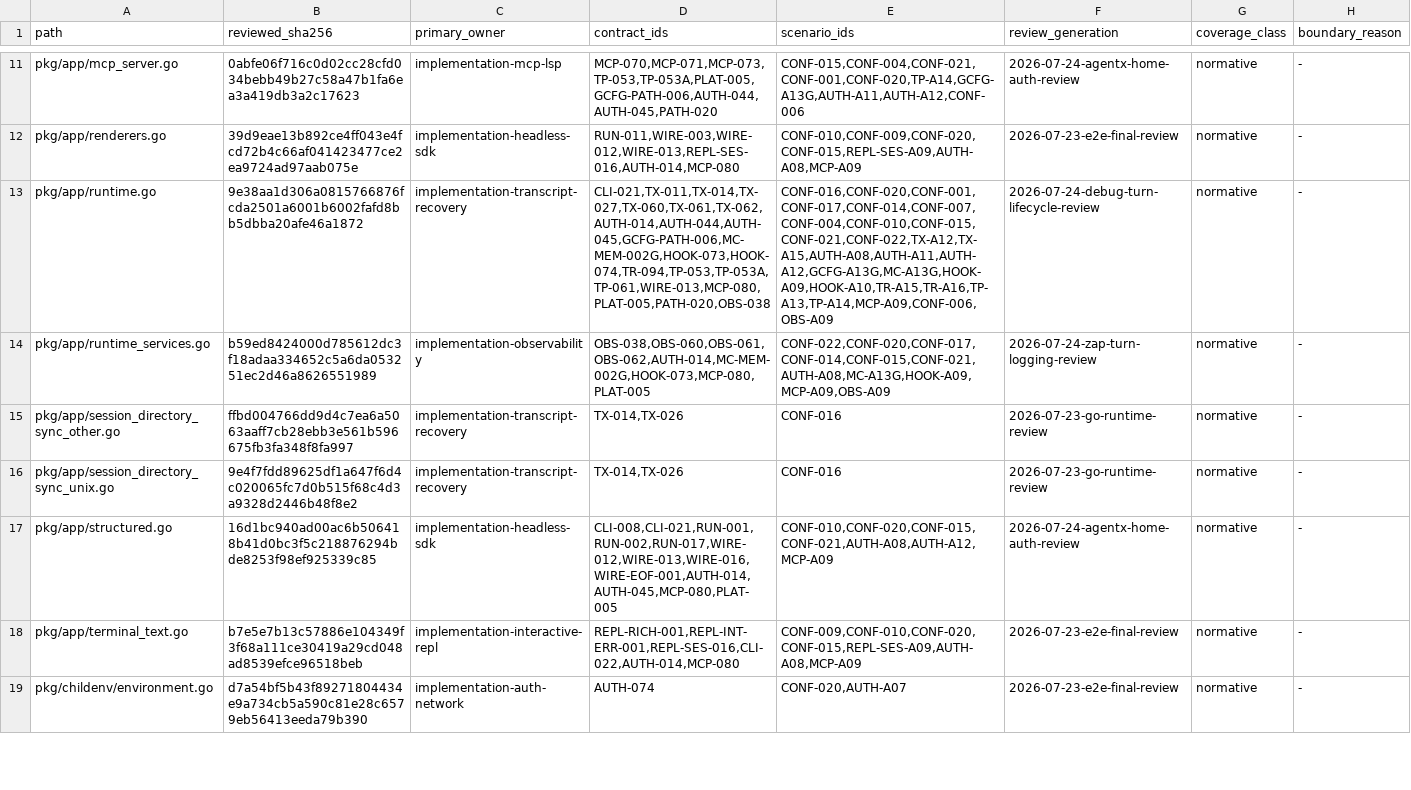
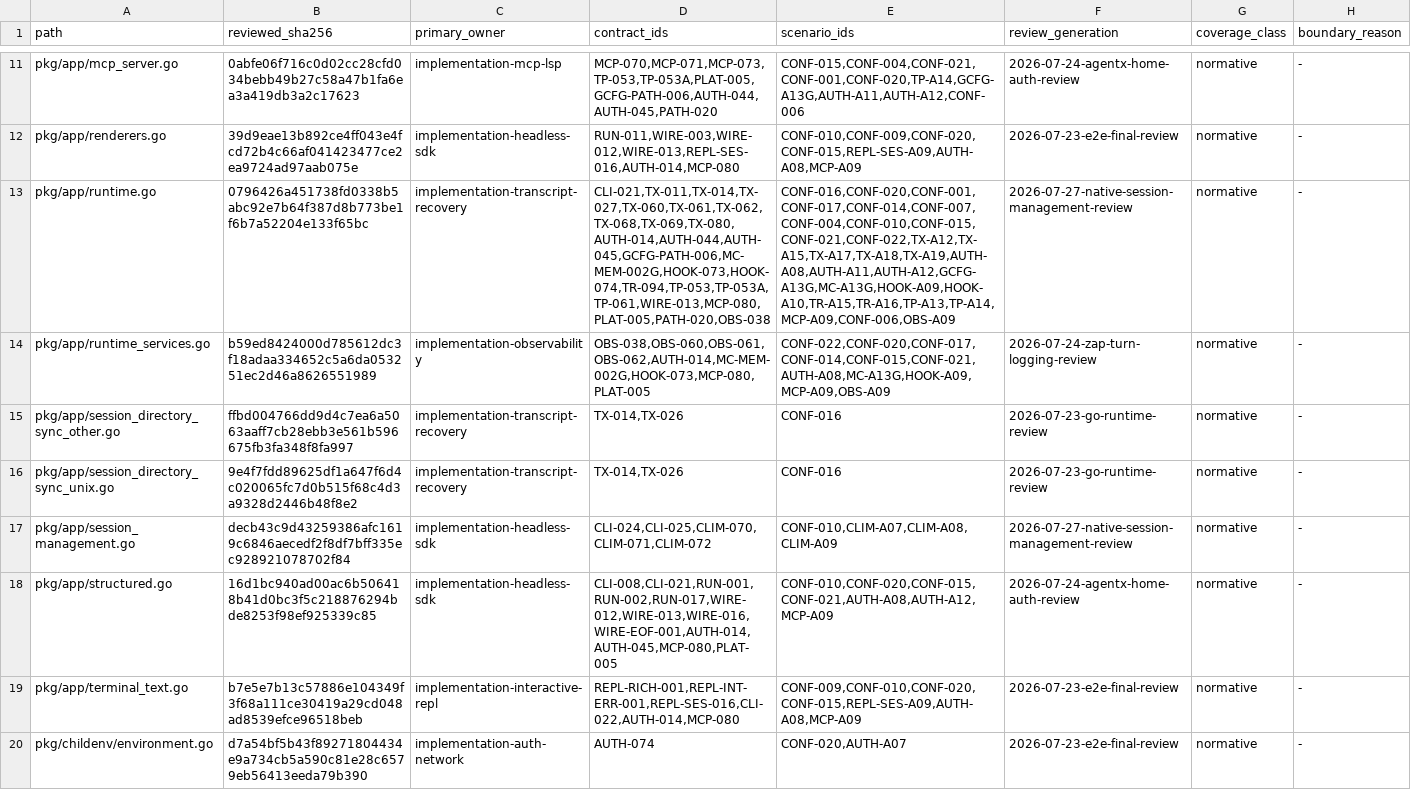
Before and after one commit to greenpau/agentx, a TSV file: .codex/skills/implementation-conformance-audit/references/source-contract-trace.tsv, drawn as a sheet; only a part is shown, gaps mark what is left out; the diff covers the shown part only; the diff names each change by its address in the sheet, - before the commit and + after, or states it on an @@ line.

```diff
--- a/.codex/skills/implementation-conformance-audit/references/source-contract-trace.tsv
+++ b/.codex/skills/implementation-conformance-audit/references/source-contract-trace.tsv
-B13 (reviewed_sha256): 9e38aa1d306a0815766876fcda2501a6001b6002fafd8bb5dbba20afe46a1872
+B13 (reviewed_sha256): 0796426a451738fd0338b5abc92e7b64f387d8b773be1f6b7a52204e133f65bc
-D13 (contract_ids): CLI-021,TX-011,TX-014,TX-027,TX-060,TX-061,TX-062,AUTH-014,AUTH-044,AUTH-045,GCFG-PATH-006,MC-MEM-002G,HOOK-073,HOOK-074,TR-094,TP-053,TP-053A,TP-061,WIRE-013,MCP-080,PLAT-005,PATH-020,OBS-038
+D13 (contract_ids): CLI-021,TX-011,TX-014,TX-027,TX-060,TX-061,TX-062,TX-068,TX-069,TX-080,AUTH-014,AUTH-044,AUTH-045,GCFG-PATH-006,MC-MEM-002G,HOOK-073,HOOK-074,TR-094,TP-053,TP-053A,TP-061,WIRE-013,MCP-080,PLAT-005,PATH-020,OBS-038
-E13 (scenario_ids): CONF-016,CONF-020,CONF-001,CONF-017,CONF-014,CONF-007,CONF-004,CONF-010,CONF-015,CONF-021,CONF-022,TX-A12,TX-A15,AUTH-A08,AUTH-A11,AUTH-A12,GCFG-A13G,MC-A13G,HOOK-A09,HOOK-A10,TR-A15,TR-A16,TP-A13,TP-A14,MCP-A09,CONF-006,OBS-A09
+E13 (scenario_ids): CONF-016,CONF-020,CONF-001,CONF-017,CONF-014,CONF-007,CONF-004,CONF-010,CONF-015,CONF-021,CONF-022,TX-A12,TX-A15,TX-A17,TX-A18,TX-A19,AUTH-A08,AUTH-A11,AUTH-A12,GCFG-A13G,MC-A13G,HOOK-A09,HOOK-A10,TR-A15,TR-A16,TP-A13,TP-A14,MCP-A09,CONF-006,OBS-A09
-F13 (review_generation): 2026-07-24-debug-turn-lifecycle-review
+F13 (review_generation): 2026-07-27-native-session-management-review
+row 17: pkg/app/session_management.go | decb43c9d43259386afc1619c6846aecedf2f8df7bff335ec928921078702f84 | implementation-headless-sdk | CLI-024,CLI-025,CLIM-070,CLIM-071,CLIM-072 | CONF-010,CLIM-A07,CLIM-A08,CLIM-A09 | 2026-07-27-native-session-management-review | normative | -
```
Also changed, not shown: 12 added rows and 40 edited cells elsewhere in this file, .codex/skills/implementation-conformance-audit/references/contract-scenario-coverage.tsv, .codex/skills/implementation-conformance-audit/references/source-coverage.tsv, 55 other files.
